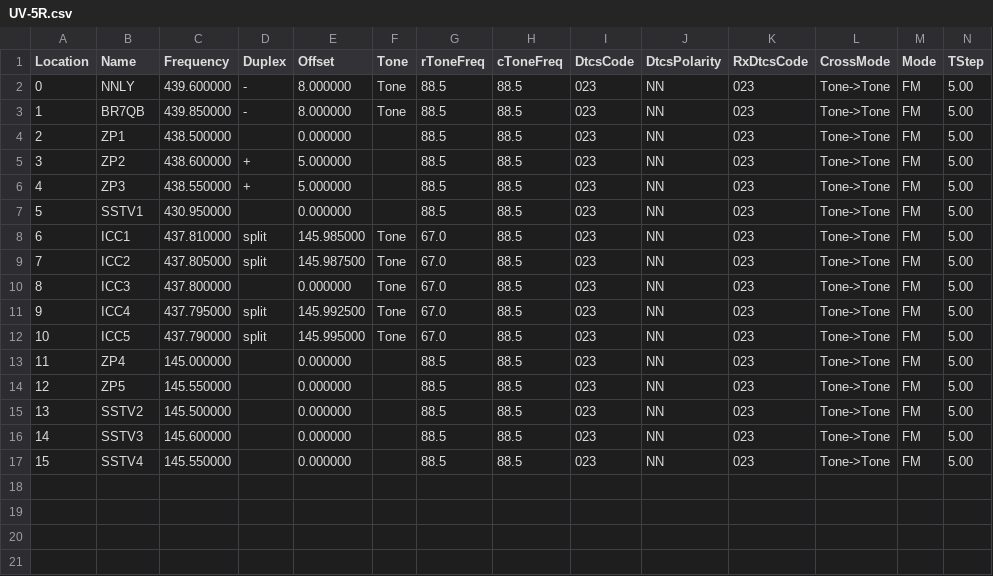
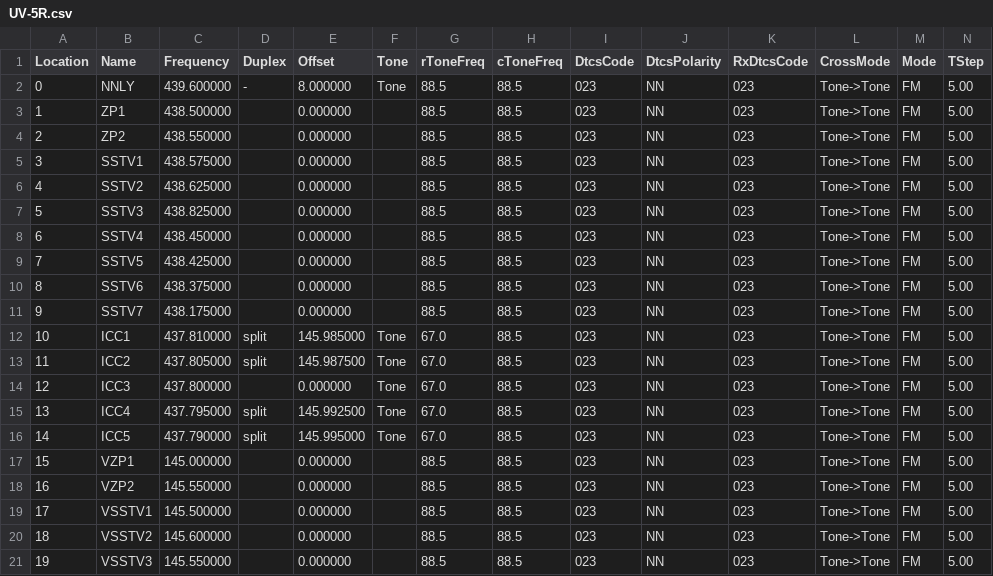
Before and after one commit to mike2718/cps-config, a CSV file: UV-5R.csv, drawn as a sheet; only a part is shown; removed rows and columns are numbered as before the commit, all else as after; rows hold the shown columns only; the diff names each change by its address in the sheet, - before the commit and + after, or states it on an @@ line.

Commit message:
更新UV-5R信道参数

```diff
--- a/UV-5R.csv
+++ b/UV-5R.csv
-row 3: 1 | BR7QB | 439.850000 | - | 8.000000 | Tone | 88.5 | 88.5 | 023 | NN | 023 | Tone->Tone | FM | 5.00
@@ column A (Location) renumbered from row 3 down @@
-C4 (Frequency): 438.600000
+C4 (Frequency): 438.550000
-D4 (Duplex): +
+D4 (Duplex): (empty)
-E4 (Offset): 5.000000
+E4 (Offset): 0.000000
-row 6: 4 | ZP3 | 438.550000 | + | 5.000000 |  | 88.5 | 88.5 | 023 | NN | 023 | Tone->Tone | FM | 5.00
-C5 (Frequency): 430.950000
+C5 (Frequency): 438.575000
+row 6: 4 | SSTV2 | 438.625000 |  | 0.000000 |  | 88.5 | 88.5 | 023 | NN | 023 | Tone->Tone | FM | 5.00
+row 7: 5 | SSTV3 | 438.825000 |  | 0.000000 |  | 88.5 | 88.5 | 023 | NN | 023 | Tone->Tone | FM | 5.00
+row 8: 6 | SSTV4 | 438.450000 |  | 0.000000 |  | 88.5 | 88.5 | 023 | NN | 023 | Tone->Tone | FM | 5.00
+row 9: 7 | SSTV5 | 438.425000 |  | 0.000000 |  | 88.5 | 88.5 | 023 | NN | 023 | Tone->Tone | FM | 5.00
+row 10: 8 | SSTV6 | 438.375000 |  | 0.000000 |  | 88.5 | 88.5 | 023 | NN | 023 | Tone->Tone | FM | 5.00
+row 11: 9 | SSTV7 | 438.175000 |  | 0.000000 |  | 88.5 | 88.5 | 023 | NN | 023 | Tone->Tone | FM | 5.00
-B17 (Name): ZP4
+B17 (Name): VZP1
-B18 (Name): ZP5
+B18 (Name): VZP2
-B19 (Name): SSTV2
+B19 (Name): VSSTV1
-B20 (Name): SSTV3
+B20 (Name): VSSTV2
-B21 (Name): SSTV4
+B21 (Name): VSSTV3
```
